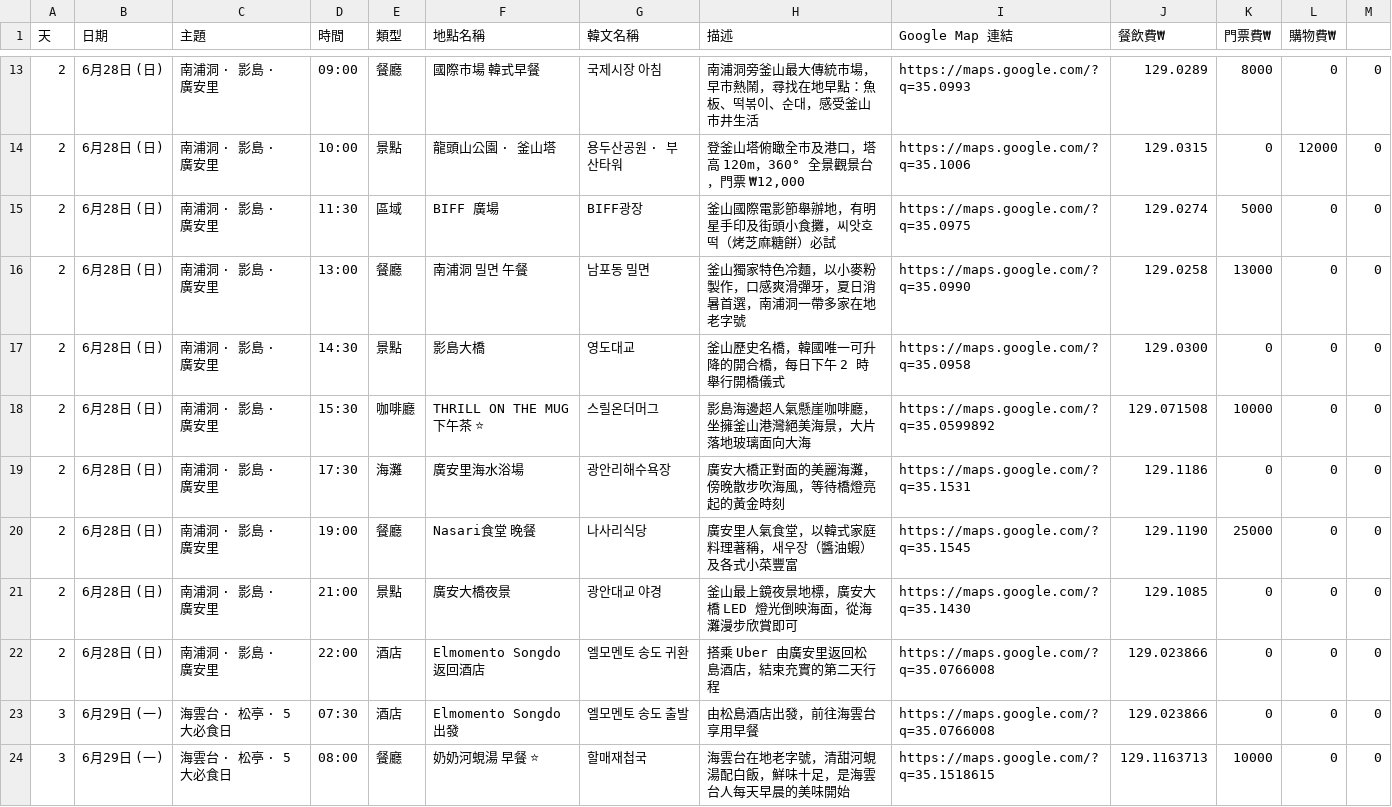
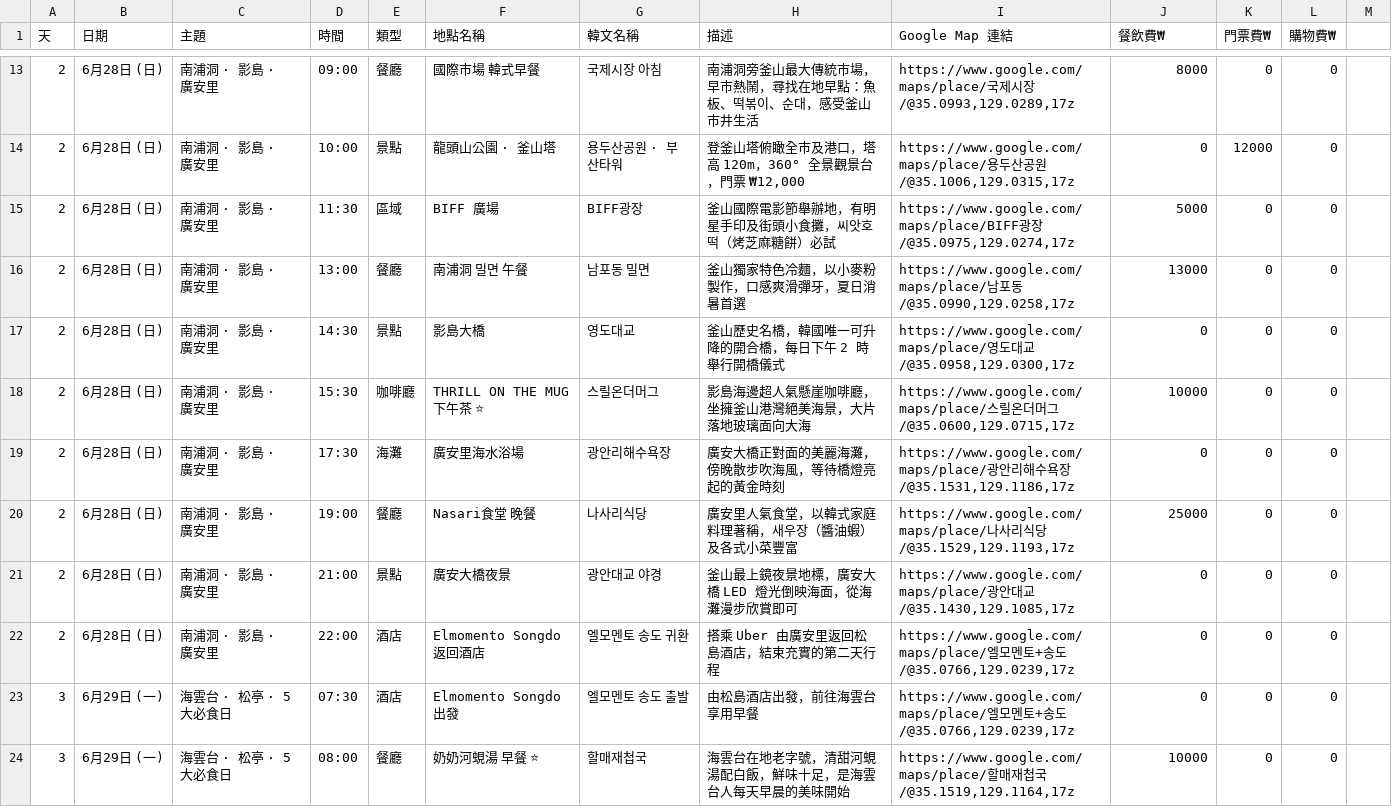
Before and after one commit to yukiwyy0705/travel-busan-2026, a CSV file: data/sheets-template.csv, drawn as a sheet; only a part is shown, gaps mark what is left out; the diff covers the shown part only.

```diff
--- a/data/sheets-template.csv
+++ b/data/sheets-template.csv
@@ -13,12 +13,12 @@
-2,6月28日 (日),南浦洞 · 影島 · 廣安里,09:00,餐廳,國際市場 韓式早餐,국제시장 아침,"南浦洞旁釜山最大傳統市場，早市熱鬧，尋找在地早點：魚板、떡볶이、순대，感受釜山市井生活",https://maps.google.com/?q=35.0993,129.0289,8000,0,0
-2,6月28日 (日),南浦洞 · 影島 · 廣安里,10:00,景點,龍頭山公園 · 釜山塔,용두산공원 · 부산타워,"登釜山塔俯瞰全市及港口，塔高 120m，360° 全景觀景台，門票 ₩12,000",https://maps.google.com/?q=35.1006,129.0315,0,12000,0
-2,6月28日 (日),南浦洞 · 影島 · 廣安里,11:30,區域,BIFF 廣場,BIFF광장,"釜山國際電影節舉辦地，有明星手印及街頭小食攤，씨앗호떡（烤芝麻糖餅）必試",https://maps.google.com/?q=35.0975,129.0274,5000,0,0
-2,6月28日 (日),南浦洞 · 影島 · 廣安里,13:00,餐廳,南浦洞 밀면 午餐,남포동 밀면,"釜山獨家特色冷麵，以小麥粉製作，口感爽滑彈牙，夏日消暑首選，南浦洞一帶多家在地老字號",https://maps.google.com/?q=35.0990,129.0258,13000,0,0
-2,6月28日 (日),南浦洞 · 影島 · 廣安里,14:30,景點,影島大橋,영도대교,"釜山歷史名橋，韓國唯一可升降的開合橋，每日下午 2 時舉行開橋儀式",https://maps.google.com/?q=35.0958,129.0300,0,0,0
-2,6月28日 (日),南浦洞 · 影島 · 廣安里,15:30,咖啡廳,THRILL ON THE MUG 下午茶 ⭐,스릴온더머그,"影島海邊超人氣懸崖咖啡廳，坐擁釜山港灣絕美海景，大片落地玻璃面向大海",https://maps.google.com/?q=35.0599892,129.071508,10000,0,0
-2,6月28日 (日),南浦洞 · 影島 · 廣安里,17:30,海灘,廣安里海水浴場,광안리해수욕장,"廣安大橋正對面的美麗海灘，傍晚散步吹海風，等待橋燈亮起的黃金時刻",https://maps.google.com/?q=35.1531,129.1186,0,0,0
-2,6月28日 (日),南浦洞 · 影島 · 廣安里,19:00,餐廳,Nasari食堂 晚餐,나사리식당,"廣安里人氣食堂，以韓式家庭料理著稱，새우장（醬油蝦）及各式小菜豐富",https://maps.google.com/?q=35.1545,129.1190,25000,0,0
-2,6月28日 (日),南浦洞 · 影島 · 廣安里,21:00,景點,廣安大橋夜景,광안대교 야경,"釜山最上鏡夜景地標，廣安大橋 LED 燈光倒映海面，從海灘漫步欣賞即可",https://maps.google.com/?q=35.1430,129.1085,0,0,0
-2,6月28日 (日),南浦洞 · 影島 · 廣安里,22:00,酒店,Elmomento Songdo 返回酒店,엘모멘토 송도 귀환,"搭乘 Uber 由廣安里返回松島酒店，結束充實的第二天行程",https://maps.google.com/?q=35.0766008,129.023866,0,0,0
-3,6月29日 (一),海雲台 · 松亭 · 5大必食日,07:30,酒店,Elmomento Songdo 出發,엘모멘토 송도 출발,"由松島酒店出發，前往海雲台享用早餐",https://maps.google.com/?q=35.0766008,129.023866,0,0,0
-3,6月29日 (一),海雲台 · 松亭 · 5大必食日,08:00,餐廳,奶奶河蜆湯 早餐 ⭐,할매재첩국,"海雲台在地老字號，清甜河蜆湯配白飯，鮮味十足，是海雲台人每天早晨的美味開始",https://maps.google.com/?q=35.1518615,129.1163713,10000,0,0
+2,6月28日 (日),南浦洞 · 影島 · 廣安里,09:00,餐廳,國際市場 韓式早餐,국제시장 아침,"南浦洞旁釜山最大傳統市場，早市熱鬧，尋找在地早點：魚板、떡볶이、순대，感受釜山市井生活","https://www.google.com/maps/place/국제시장/@35.0993,129.0289,17z",8000,0,0
+2,6月28日 (日),南浦洞 · 影島 · 廣安里,10:00,景點,龍頭山公園 · 釜山塔,용두산공원 · 부산타워,"登釜山塔俯瞰全市及港口，塔高 120m，360° 全景觀景台，門票 ₩12,000","https://www.google.com/maps/place/용두산공원/@35.1006,129.0315,17z",0,12000,0
+2,6月28日 (日),南浦洞 · 影島 · 廣安里,11:30,區域,BIFF 廣場,BIFF광장,"釜山國際電影節舉辦地，有明星手印及街頭小食攤，씨앗호떡（烤芝麻糖餅）必試","https://www.google.com/maps/place/BIFF광장/@35.0975,129.0274,17z",5000,0,0
+2,6月28日 (日),南浦洞 · 影島 · 廣安里,13:00,餐廳,南浦洞 밀면 午餐,남포동 밀면,"釜山獨家特色冷麵，以小麥粉製作，口感爽滑彈牙，夏日消暑首選","https://www.google.com/maps/place/남포동/@35.0990,129.0258,17z",13000,0,0
+2,6月28日 (日),南浦洞 · 影島 · 廣安里,14:30,景點,影島大橋,영도대교,"釜山歷史名橋，韓國唯一可升降的開合橋，每日下午 2 時舉行開橋儀式","https://www.google.com/maps/place/영도대교/@35.0958,129.0300,17z",0,0,0
+2,6月28日 (日),南浦洞 · 影島 · 廣安里,15:30,咖啡廳,THRILL ON THE MUG 下午茶 ⭐,스릴온더머그,"影島海邊超人氣懸崖咖啡廳，坐擁釜山港灣絕美海景，大片落地玻璃面向大海","https://www.google.com/maps/place/스릴온더머그/@35.0600,129.0715,17z",10000,0,0
+2,6月28日 (日),南浦洞 · 影島 · 廣安里,17:30,海灘,廣安里海水浴場,광안리해수욕장,"廣安大橋正對面的美麗海灘，傍晚散步吹海風，等待橋燈亮起的黃金時刻","https://www.google.com/maps/place/광안리해수욕장/@35.1531,129.1186,17z",0,0,0
+2,6月28日 (日),南浦洞 · 影島 · 廣安里,19:00,餐廳,Nasari食堂 晚餐,나사리식당,"廣安里人氣食堂，以韓式家庭料理著稱，새우장（醬油蝦）及各式小菜豐富","https://www.google.com/maps/place/나사리식당/@35.1529,129.1193,17z",25000,0,0
+2,6月28日 (日),南浦洞 · 影島 · 廣安里,21:00,景點,廣安大橋夜景,광안대교 야경,"釜山最上鏡夜景地標，廣安大橋 LED 燈光倒映海面，從海灘漫步欣賞即可","https://www.google.com/maps/place/광안대교/@35.1430,129.1085,17z",0,0,0
+2,6月28日 (日),南浦洞 · 影島 · 廣安里,22:00,酒店,Elmomento Songdo 返回酒店,엘모멘토 송도 귀환,"搭乘 Uber 由廣安里返回松島酒店，結束充實的第二天行程","https://www.google.com/maps/place/엘모멘토+송도/@35.0766,129.0239,17z",0,0,0
+3,6月29日 (一),海雲台 · 松亭 · 5大必食日,07:30,酒店,Elmomento Songdo 出發,엘모멘토 송도 출발,"由松島酒店出發，前往海雲台享用早餐","https://www.google.com/maps/place/엘모멘토+송도/@35.0766,129.0239,17z",0,0,0
+3,6月29日 (一),海雲台 · 松亭 · 5大必食日,08:00,餐廳,奶奶河蜆湯 早餐 ⭐,할매재첩국,"海雲台在地老字號，清甜河蜆湯配白飯，鮮味十足，是海雲台人每天早晨的美味開始","https://www.google.com/maps/place/할매재첩국/@35.1519,129.1164,17z",10000,0,0
```
Also changed, not shown: 129 edited cells elsewhere in this file, 1 other file.
